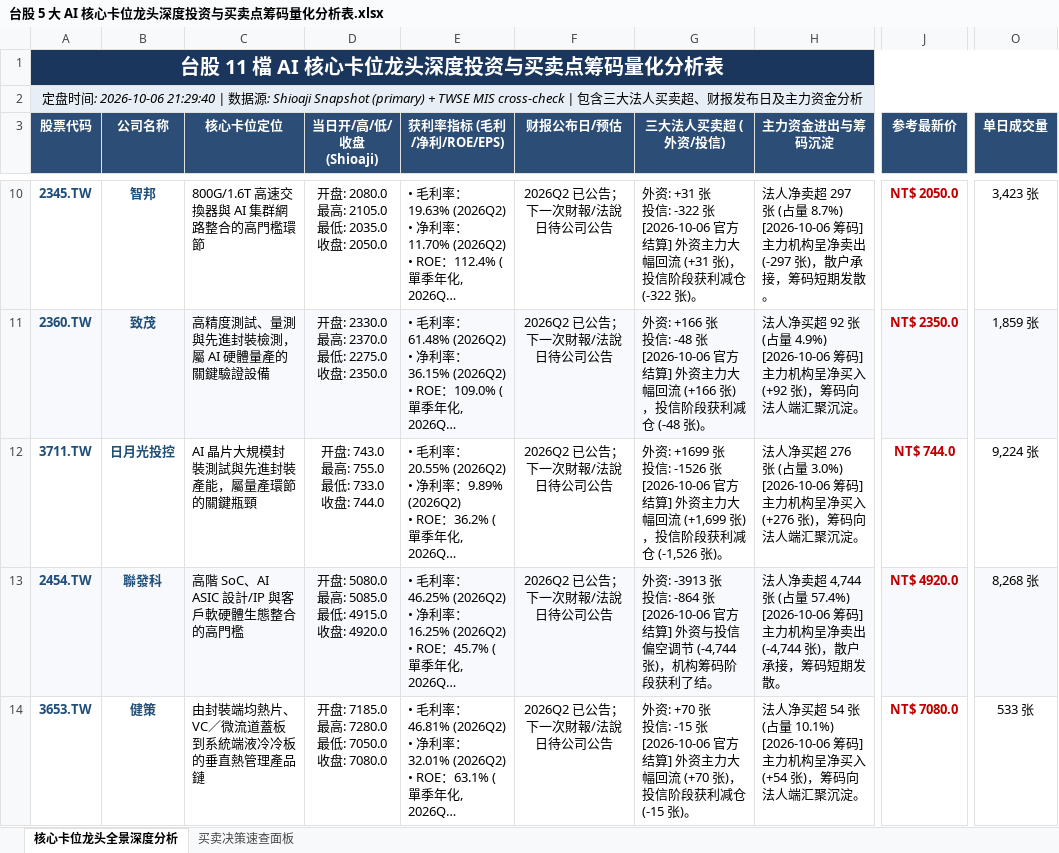
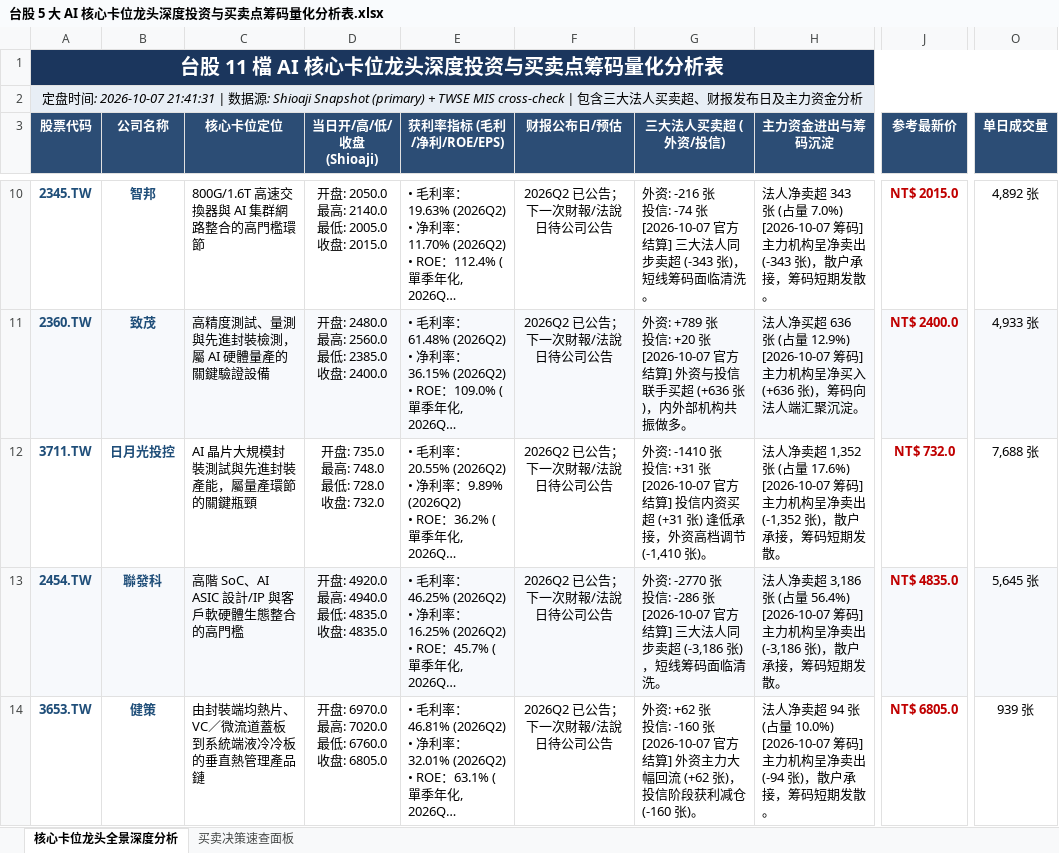
Before and after one commit to TonyTCFu/taiwan-stock-analysis, an Excel workbook: 台股 5 大 AI 核心卡位龙头深度投资与买卖点筹码量化分析表.xlsx, sheet 核心卡位龙头全景深度分析, drawn as a sheet; only a part is shown, gaps mark what is left out; long unchanged cells end in …; values as stored, in another font and other column widths than the file's, no borders; ↵ is a line break in a cell; the diff covers the shown part only; the diff names each change by its address in the sheet, - before the commit and + after, or states it on an @@ line.

```diff
--- a/台股 5 大 AI 核心卡位龙头深度投资与买卖点筹码量化分析表.xlsx (sheet 核心卡位龙头全景深度分析)
+++ b/台股 5 大 AI 核心卡位龙头深度投资与买卖点筹码量化分析表.xlsx (sheet 核心卡位龙头全景深度分析)
-A2 (股票代码): …间: 2026-10-06 21:29:40 | 数…
+A2 (股票代码): …间: 2026-10-07 21:41:31 | 数…
-D10 (当日开/高/低/收盘 (Shioaji)): 开盘: 2080.0 ↵ 最高: 2105.0 ↵ 最低: 2035.0 ↵ 收盘: 2050.0
+D10 (当日开/高/低/收盘 (Shioaji)): 开盘: 2050.0 ↵ 最高: 2140.0 ↵ 最低: 2005.0 ↵ 收盘: 2015.0
-G10 (三大法人买卖超 (外资/投信)): 外资: +31 张 ↵ 投信: -322 张 ↵ [2026-10-06 官方结算] 外资主力大幅回流 (+31 张)，投信阶段获利减仓 (-322 张)。
+G10 (三大法人买卖超 (外资/投信)): 外资: -216 张 ↵ 投信: -74 张 ↵ [2026-10-07 官方结算] 三大法人同步卖超 (-343 张)，短线筹码面临清洗。
-H10 (主力资金进出与筹码沉淀): …净卖超 297 张 (占量 8.7%) ↵ [2026-10-06 筹码] 主力机构呈净卖出 (-297 张)，散…
+H10 (主力资金进出与筹码沉淀): …净卖超 343 张 (占量 7.0%) ↵ [2026-10-07 筹码] 主力机构呈净卖出 (-343 张)，散…
-J10 (参考最新价): NT$ 2050.0
+J10 (参考最新价): NT$ 2015.0
-O10 (单日成交量): 3,423 张
+O10 (单日成交量): 4,892 张
-D11 (当日开/高/低/收盘 (Shioaji)): 开盘: 2330.0 ↵ 最高: 2370.0 ↵ 最低: 2275.0 ↵ 收盘: 2350.0
+D11 (当日开/高/低/收盘 (Shioaji)): 开盘: 2480.0 ↵ 最高: 2560.0 ↵ 最低: 2385.0 ↵ 收盘: 2400.0
-G11 (三大法人买卖超 (外资/投信)): 外资: +166 张 ↵ 投信: -48 张 ↵ [2026-10-06 官方结算] 外资主力大幅回流 (+166 张)，投信阶段获利减仓 (-48 张)。
+G11 (三大法人买卖超 (外资/投信)): 外资: +789 张 ↵ 投信: +20 张 ↵ [2026-10-07 官方结算] 外资与投信联手买超 (+636 张)，内外部机构共振做多。
-H11 (主力资金进出与筹码沉淀): …净买超 92 张 (占量 4.9%) ↵ [2026-10-06 筹码] 主力机构呈净买入 (+92 张)，筹…
+H11 (主力资金进出与筹码沉淀): …净买超 636 张 (占量 12.9%) ↵ [2026-10-07 筹码] 主力机构呈净买入 (+636 张)，筹…
-J11 (参考最新价): NT$ 2350.0
+J11 (参考最新价): NT$ 2400.0
-O11 (单日成交量): 1,859 张
+O11 (单日成交量): 4,933 张
-D12 (当日开/高/低/收盘 (Shioaji)): 开盘: 743.0 ↵ 最高: 755.0 ↵ 最低: 733.0 ↵ 收盘: 744.0
+D12 (当日开/高/低/收盘 (Shioaji)): 开盘: 735.0 ↵ 最高: 748.0 ↵ 最低: 728.0 ↵ 收盘: 732.0
-G12 (三大法人买卖超 (外资/投信)): 外资: +1699 张 ↵ 投信: -1526 张 ↵ [2026-10-06 官方结算] 外资主力大幅回流 (+1,699 张)，投信阶段获利减仓 (-1,526 张)。
+G12 (三大法人买卖超 (外资/投信)): 外资: -1410 张 ↵ 投信: +31 张 ↵ [2026-10-07 官方结算] 投信内资买超 (+31 张) 逢低承接，外资高档调节 (-1,410 张)。
-H12 (主力资金进出与筹码沉淀): 法人净买超 276 张 (占量 3.0%) ↵ [2026-10-06 筹码] 主力机构呈净买入 (+276 张)，筹码向法人端汇聚沉淀。
+H12 (主力资金进出与筹码沉淀): 法人净卖超 1,352 张 (占量 17.6%) ↵ [2026-10-07 筹码] 主力机构呈净卖出 (-1,352 张)，散户承接，筹码短期发散。
-J12 (参考最新价): NT$ 744.0
+J12 (参考最新价): NT$ 732.0
-O12 (单日成交量): 9,224 张
+O12 (单日成交量): 7,688 张
-D13 (当日开/高/低/收盘 (Shioaji)): 开盘: 5080.0 ↵ 最高: 5085.0 ↵ 最低: 4915.0 ↵ 收盘: 4920.0
+D13 (当日开/高/低/收盘 (Shioaji)): 开盘: 4920.0 ↵ 最高: 4940.0 ↵ 最低: 4835.0 ↵ 收盘: 4835.0
-G13 (三大法人买卖超 (外资/投信)): 外资: -3913 张 ↵ 投信: -864 张 ↵ [2026-10-06 官方结算] 外资与投信偏空调节 (-4,744 张)，机构筹码阶段获利了结。
+G13 (三大法人买卖超 (外资/投信)): 外资: -2770 张 ↵ 投信: -286 张 ↵ [2026-10-07 官方结算] 三大法人同步卖超 (-3,186 张)，短线筹码面临清洗。
-H13 (主力资金进出与筹码沉淀): …净卖超 4,744 张 (占量 57.4%) ↵ [2026-10-06 筹码] 主力机构呈净卖出 (-4,744 张)，散…
+H13 (主力资金进出与筹码沉淀): …净卖超 3,186 张 (占量 56.4%) ↵ [2026-10-07 筹码] 主力机构呈净卖出 (-3,186 张)，散…
-J13 (参考最新价): NT$ 4920.0
+J13 (参考最新价): NT$ 4835.0
-O13 (单日成交量): 8,268 张
+O13 (单日成交量): 5,645 张
-D14 (当日开/高/低/收盘 (Shioaji)): 开盘: 7185.0 ↵ 最高: 7280.0 ↵ 最低: 7050.0 ↵ 收盘: 7080.0
+D14 (当日开/高/低/收盘 (Shioaji)): 开盘: 6970.0 ↵ 最高: 7020.0 ↵ 最低: 6760.0 ↵ 收盘: 6805.0
-G14 (三大法人买卖超 (外资/投信)): 外资: +70 张 ↵ 投信: -15 张 ↵ [2026-10-06 官方结算] 外资主力大幅回流 (+70 张)，投信阶段获利减仓 (-15 张)。
+G14 (三大法人买卖超 (外资/投信)): 外资: +62 张 ↵ 投信: -160 张 ↵ [2026-10-07 官方结算] 外资主力大幅回流 (+62 张)，投信阶段获利减仓 (-160 张)。
-H14 (主力资金进出与筹码沉淀): 法人净买超 54 张 (占量 10.1%) ↵ [2026-10-06 筹码] 主力机构呈净买入 (+54 张)，筹码向法人端汇聚沉淀。
+H14 (主力资金进出与筹码沉淀): 法人净卖超 94 张 (占量 10.0%) ↵ [2026-10-07 筹码] 主力机构呈净卖出 (-94 张)，散户承接，筹码短期发散。
-J14 (参考最新价): NT$ 7080.0
+J14 (参考最新价): NT$ 6805.0
-O14 (单日成交量): 533 张
+O14 (单日成交量): 939 张
```
Also changed, not shown: 29 edited cells elsewhere in this sheet, sheet 买卖决策速查面板, 1 other file.
